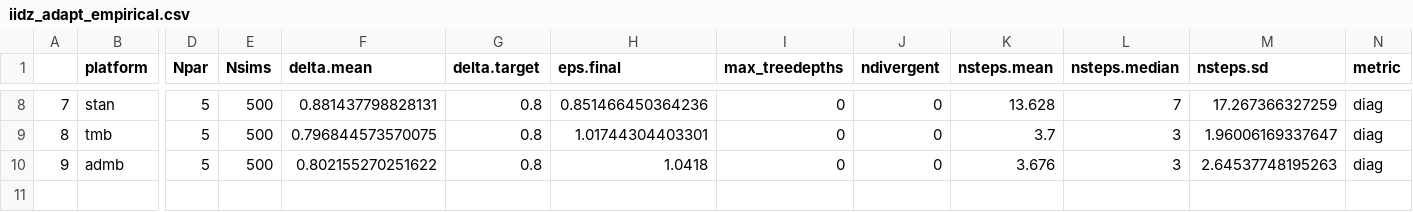
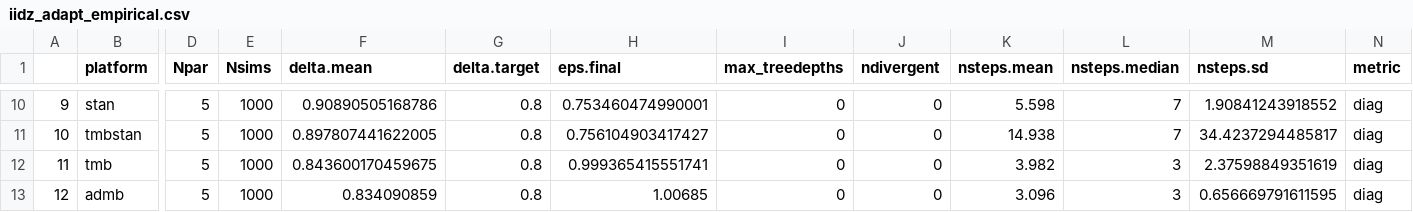
Before and after one commit to colemonnahan/hmc_tests, a CSV file: models/iidz/iidz_adapt_empirical.csv, drawn as a sheet; only a part is shown, gaps mark what is left out; addresses are those after the commit; rows hold the shown columns only; the diff covers the shown part only; the diff names each change by its address in the sheet, - before the commit and + after, or states it on an @@ line.

```diff
--- a/models/iidz/iidz_adapt_empirical.csv
+++ b/models/iidz/iidz_adapt_empirical.csv
@@ column A renumbered from row 4 down @@
-E10 (Nsims): 500
+E10 (Nsims): 1000
-F10 (delta.mean): 0.881437798828131
+F10 (delta.mean): 0.90890505168786
-H10 (eps.final): 0.851466450364236
+H10 (eps.final): 0.753460474990001
-K10 (nsteps.mean): 13.628
+K10 (nsteps.mean): 5.598
-M10 (nsteps.sd): 17.267366327259
+M10 (nsteps.sd): 1.90841243918552
+row 11: 10 | tmbstan | 5 | 1000 | 0.897807441622005 | 0.8 | 0.756104903417427 | 0 | 0 | 14.938 | 7 | 34.4237294485817 | diag
-E12:E13 (Nsims): 500
+E12:E13 (Nsims): 1000
-F12 (delta.mean): 0.796844573570075
+F12 (delta.mean): 0.843600170459675
-H12 (eps.final): 1.01744304403301
+H12 (eps.final): 0.999365415551741
-K12 (nsteps.mean): 3.7
+K12 (nsteps.mean): 3.982
-M12 (nsteps.sd): 1.96006169337647
+M12 (nsteps.sd): 2.37598849351619
-F13 (delta.mean): 0.802155270251622
+F13 (delta.mean): 0.834090859
-H13 (eps.final): 1.0418
+H13 (eps.final): 1.00685
-K13 (nsteps.mean): 3.676
+K13 (nsteps.mean): 3.096
-M13 (nsteps.sd): 2.64537748195263
+M13 (nsteps.sd): 0.656669791611595
```
Also changed, not shown: 2 added rows and 32 edited cells elsewhere in this file, models/iidz/iidz_adapt_simulated.csv, models/iidz/iidz_perf_empirical.csv, 11 other files.
